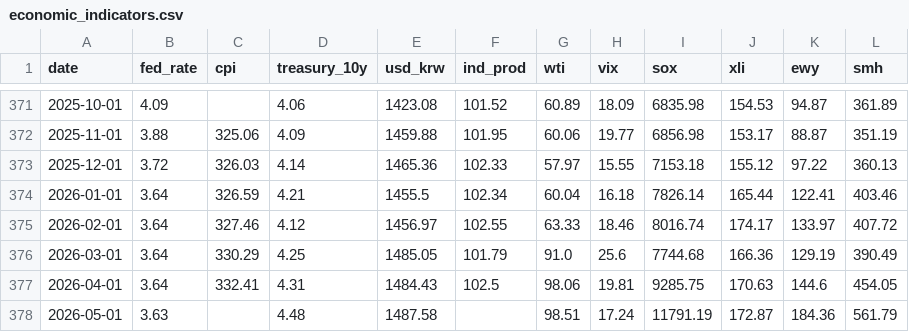
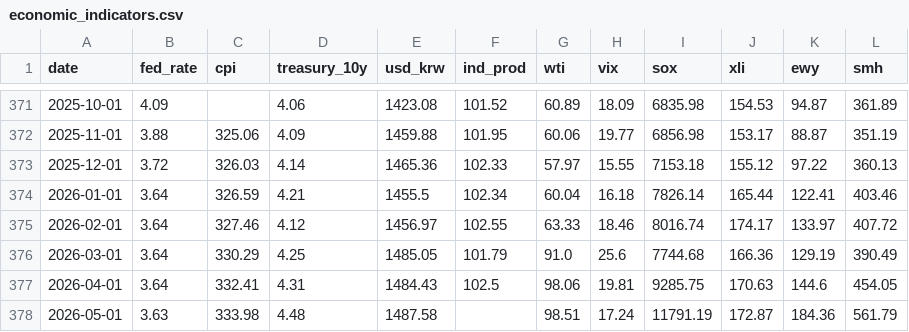
Before and after one commit to shj7972/stockinsight, a CSV file: static/economic_indicators.csv, drawn as a sheet; only a part is shown, gaps mark what is left out.

```diff
--- a/static/economic_indicators.csv
+++ b/static/economic_indicators.csv
@@ -377,2 +377,2 @@ date,fed_rate,cpi,treasury_10y,usd_krw,ind_prod,wti,vix,sox,xli,ewy,smh
 2026-04-01,3.64,332.41,4.31,1484.43,102.5,98.06,19.81,9285.75,170.63,144.6,454.05
-2026-05-01,3.63,,4.48,1487.58,,98.51,17.24,11791.19,172.87,184.36,561.79
+2026-05-01,3.63,333.98,4.48,1487.58,,98.51,17.24,11791.19,172.87,184.36,561.79
```
Also changed, not shown: 1 other file.
